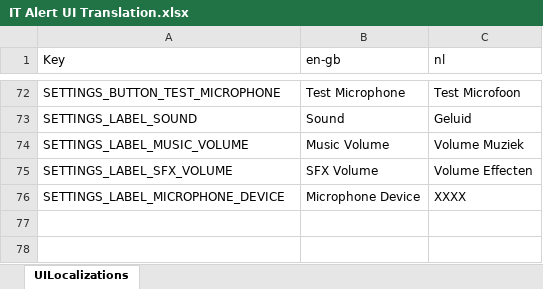
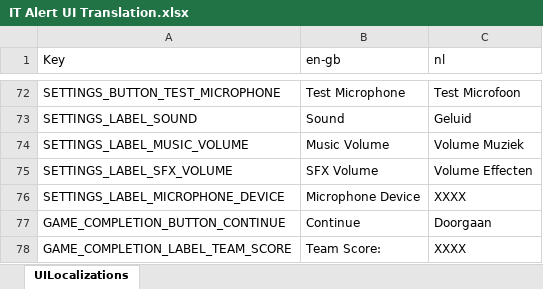
Before and after one commit to playgen/it-alert, an Excel workbook: Unity/Assets/Resources/Localization/IT Alert UI Translation.xlsx, sheet UILocalizations, drawn as a sheet; only a part is shown, gaps mark what is left out; values as stored, in another font and other column widths than the file's, no borders; charts and pictures not drawn; the diff names each change by its address in the sheet, - before the commit and + after, or states it on an @@ line.

```diff
--- a/Unity/Assets/Resources/Localization/IT Alert UI Translation.xlsx (sheet UILocalizations)
+++ b/Unity/Assets/Resources/Localization/IT Alert UI Translation.xlsx (sheet UILocalizations)
+row 77: GAME_COMPLETION_BUTTON_CONTINUE | Continue | Doorgaan
+row 78: GAME_COMPLETION_LABEL_TEAM_SCORE | Team Score: | XXXX
```
Also changed, not shown: 7 other files.
